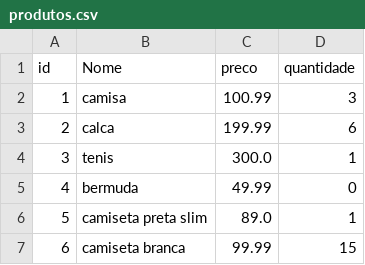
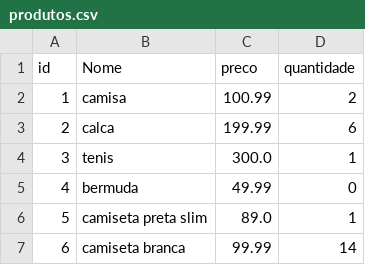
Before and after one commit to Samirjc/FranquiaSystem, a CSV file: data/produtos.csv, drawn as a sheet.

```diff
--- a/data/produtos.csv
+++ b/data/produtos.csv
@@ -1,3 +1,3 @@
 "id","Nome","preco","quantidade"
-"1","camisa","100.99","3"
+"1","camisa","100.99","2"
 "2","calca","199.99","6"
@@ -6,2 +6,2 @@
 "5","camiseta preta slim","89.0","1"
-"6","camiseta branca","99.99","15"
+"6","camiseta branca","99.99","14"
```
Also changed, not shown: data/pedidos.csv, data/usuarios.csv, 7 other files.
